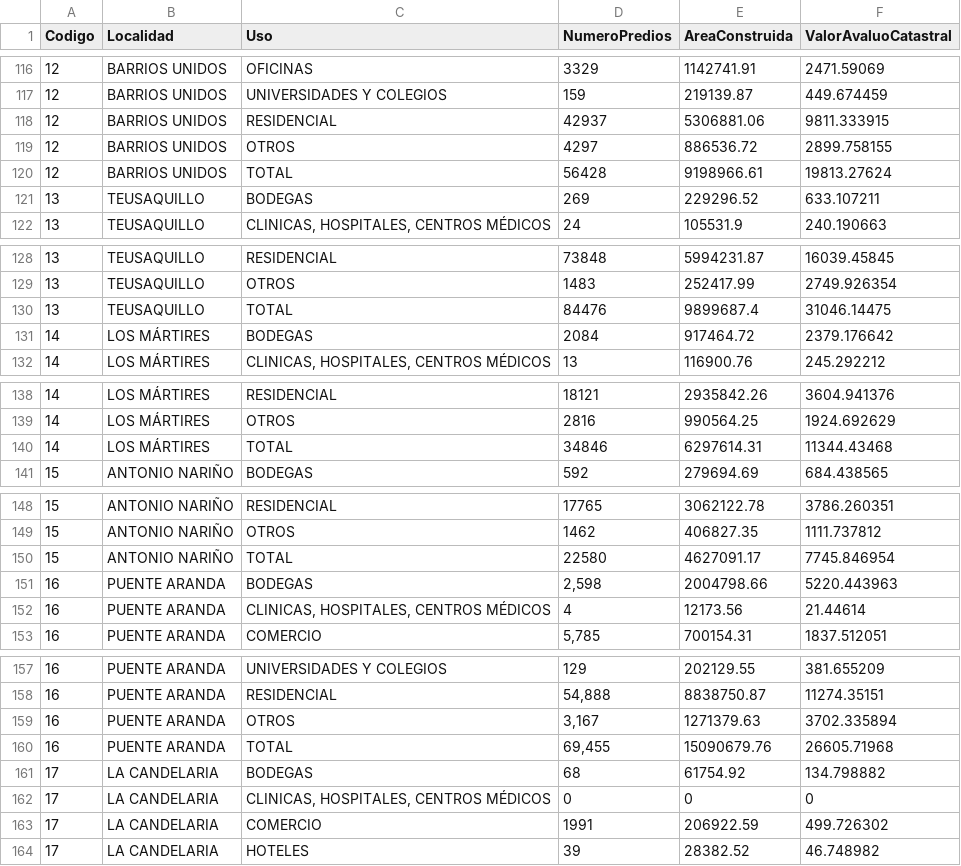
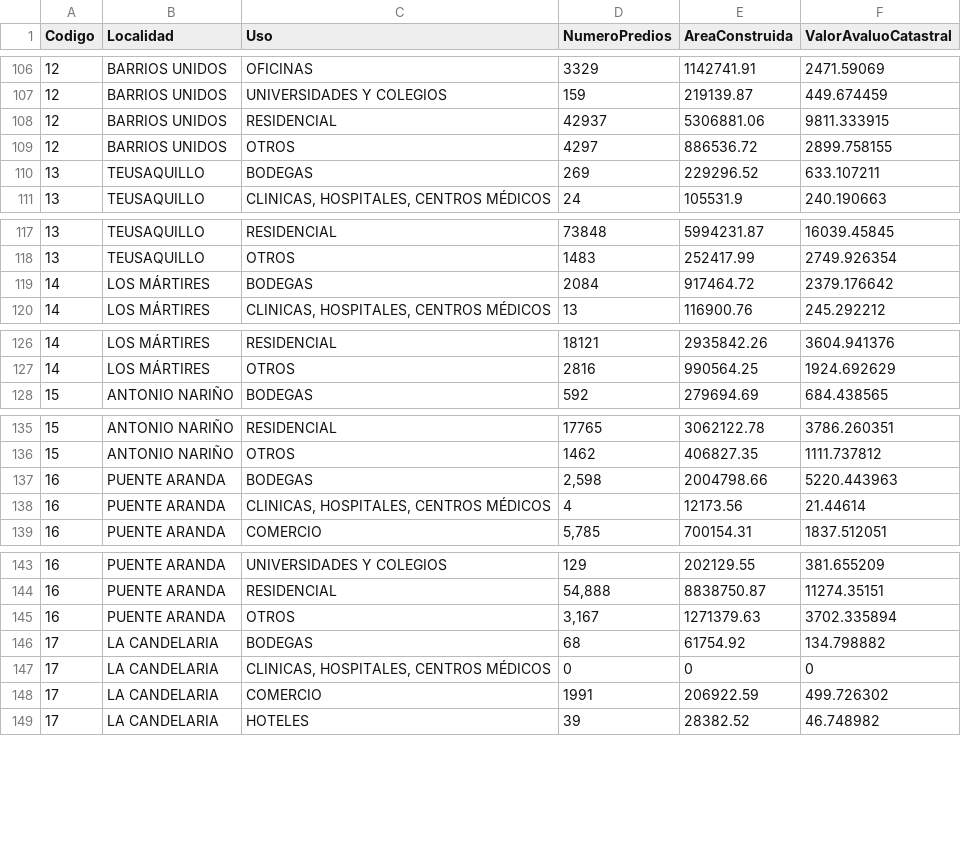
Before and after one commit to jgregoriorincon/jgregoriorincon.github.io, a CSV file: graficas/data/Data5.csv, drawn as a sheet; only a part is shown, gaps mark what is left out; the diff covers the shown part only.

```diff
--- a/graficas/data/Data5.csv
+++ b/graficas/data/Data5.csv
@@ -119,3 +109,2 @@
 12,BARRIOS UNIDOS,OTROS,4297,886536.72,2899.758155
-12,BARRIOS UNIDOS,TOTAL ,56428,9198966.61,19813.27624
 13,TEUSAQUILLO,BODEGAS,269,229296.52,633.107211
@@ -129,3 +118,2 @@
 13,TEUSAQUILLO,OTROS,1483,252417.99,2749.926354
-13,TEUSAQUILLO,TOTAL ,84476,9899687.4,31046.14475
 14,LOS MÁRTIRES,BODEGAS,2084,917464.72,2379.176642
@@ -139,3 +127,2 @@
 14,LOS MÁRTIRES,OTROS,2816,990564.25,1924.692629
-14,LOS MÁRTIRES,TOTAL ,34846,6297614.31,11344.43468
 15,ANTONIO NARIÑO,BODEGAS,592,279694.69,684.438565
@@ -149,3 +136,2 @@
 15,ANTONIO NARIÑO,OTROS,1462,406827.35,1111.737812
-15,ANTONIO NARIÑO,TOTAL ,22580,4627091.17,7745.846954
 16,PUENTE ARANDA,BODEGAS," 2,598 ",2004798.66,5220.443963
@@ -159,3 +145,2 @@
 16,PUENTE ARANDA,OTROS," 3,167 ",1271379.63,3702.335894
-16,PUENTE ARANDA,TOTAL ," 69,455 ",15090679.76,26605.71968
 17,LA CANDELARIA,BODEGAS,68,61754.92,134.798882
```
Also changed, not shown: 14 removed rows elsewhere in this file, 6 other files.
